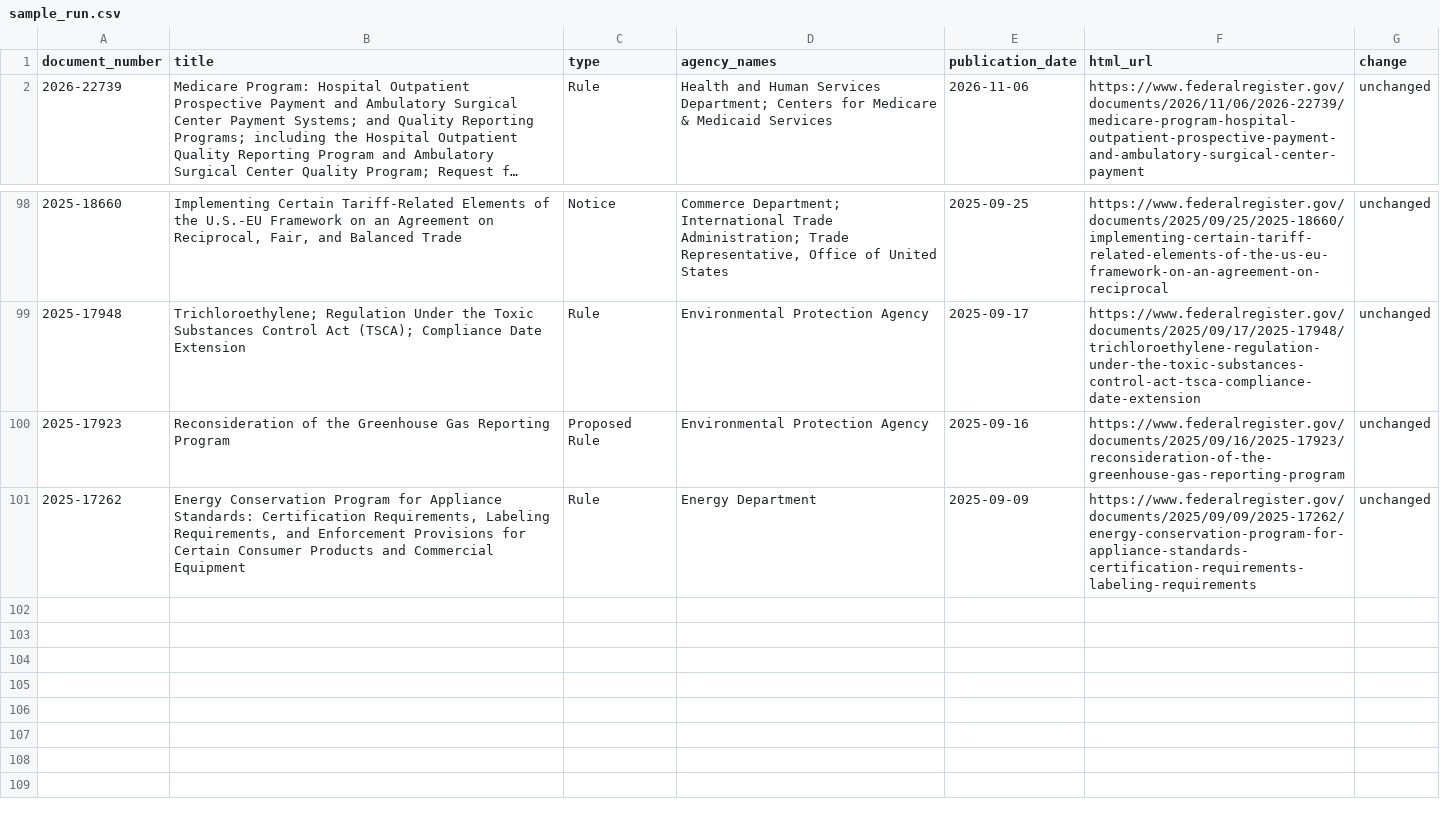
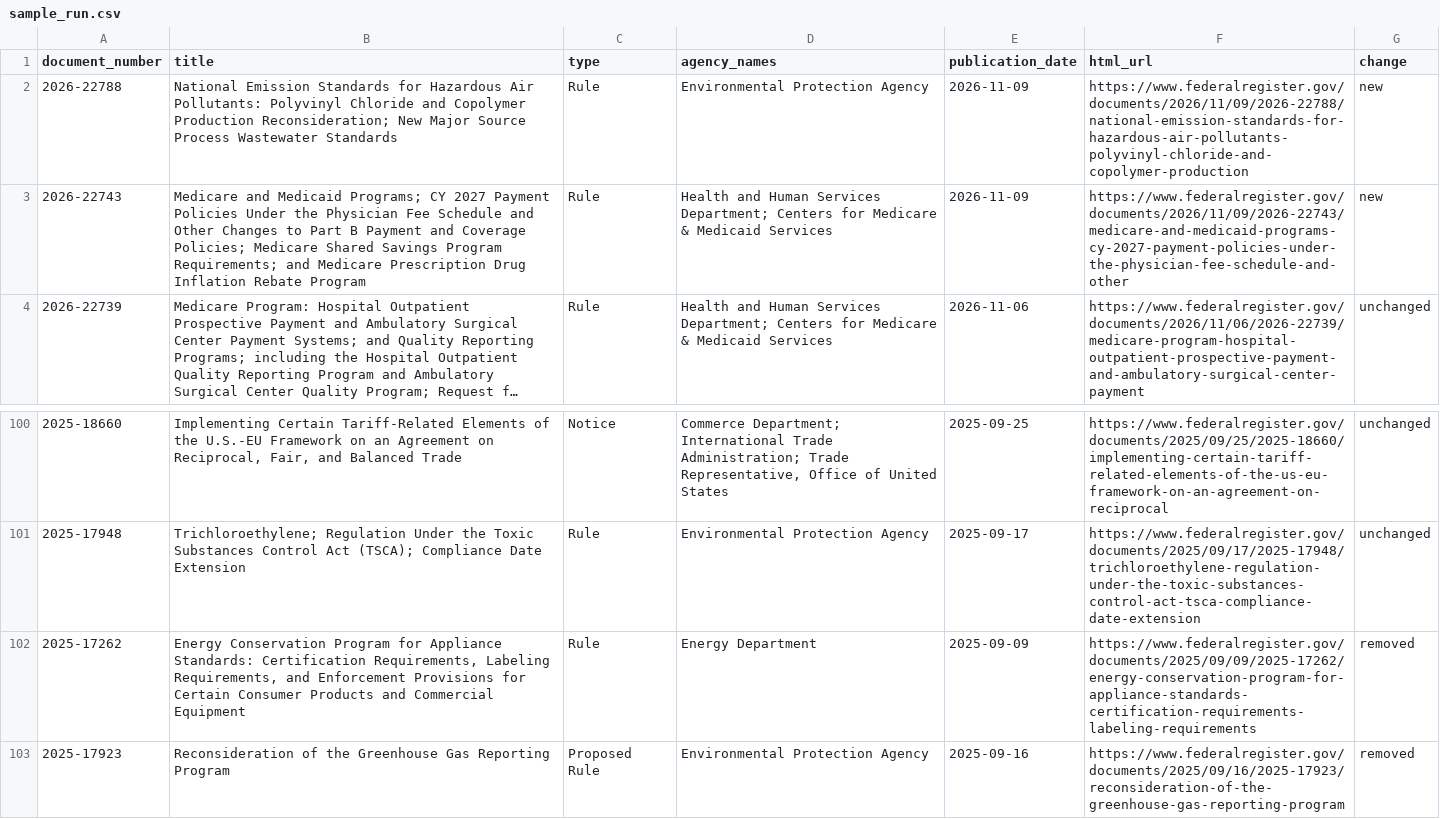
Before and after one commit to chasemeister-creator/demo-notice-tracker, a CSV file: sample_run.csv, drawn as a sheet; only a part is shown, gaps mark what is left out; long unchanged cells end in …; removed rows and columns are numbered as before the commit, all else as after; the diff names each change by its address in the sheet, - before the commit and + after, or states it on an @@ line.

```diff
--- a/sample_run.csv
+++ b/sample_run.csv
+row 2: 2026-22788 | National Emission Standards for Hazardous Air Pollutants: Polyvinyl Chloride and Copolymer Production Reconsideration; New Major Source Process Wastewater Standards | Rule | Environmental Protection Agency | 2026-11-09 | https://www.federalregister.gov/documents/2026/11/09/2026-22788/national-emission-standards-for-hazardous-air-pollutants-polyvinyl-chloride-and-copolymer-production | new
+row 3: 2026-22743 | Medicare and Medicaid Programs; CY 2027 Payment Policies Under the Physician Fee Schedule and Other Changes to Part B Payment and Coverage Policies; Medicare Shared Savings Program Requirements; and Medicare Prescription Drug Inflation Rebate Program | Rule | Health and Human Services Department; Centers for Medicare & Medicaid Services | 2026-11-09 | https://www.federalregister.gov/documents/2026/11/09/2026-22743/medicare-and-medicaid-programs-cy-2027-payment-policies-under-the-physician-fee-schedule-and-other | new
-row 100: 2025-17923 | Reconsideration of the Greenhouse Gas Reporting Program | Proposed Rule | Environmental Protection Agency | 2025-09-16 | https://www.federalregister.gov/documents/2025/09/16/2025-17923/reconsideration-of-the-greenhouse-gas-reporting-program | unchanged
-G102 (change): unchanged
+G102 (change): removed
+row 103: 2025-17923 | Reconsideration of the Greenhouse Gas Reporting Program | Proposed Rule | Environmental Protection Agency | 2025-09-16 | https://www.federalregister.gov/documents/2025/09/16/2025-17923/reconsideration-of-the-greenhouse-gas-reporting-program | removed
```
Also changed, not shown: 1 other file.
